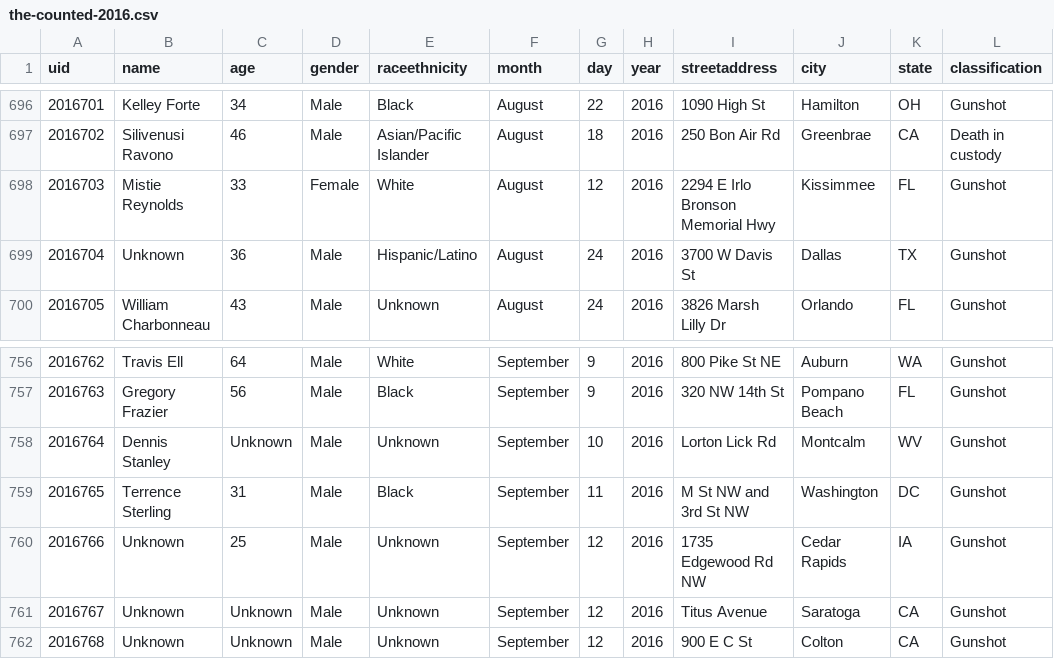
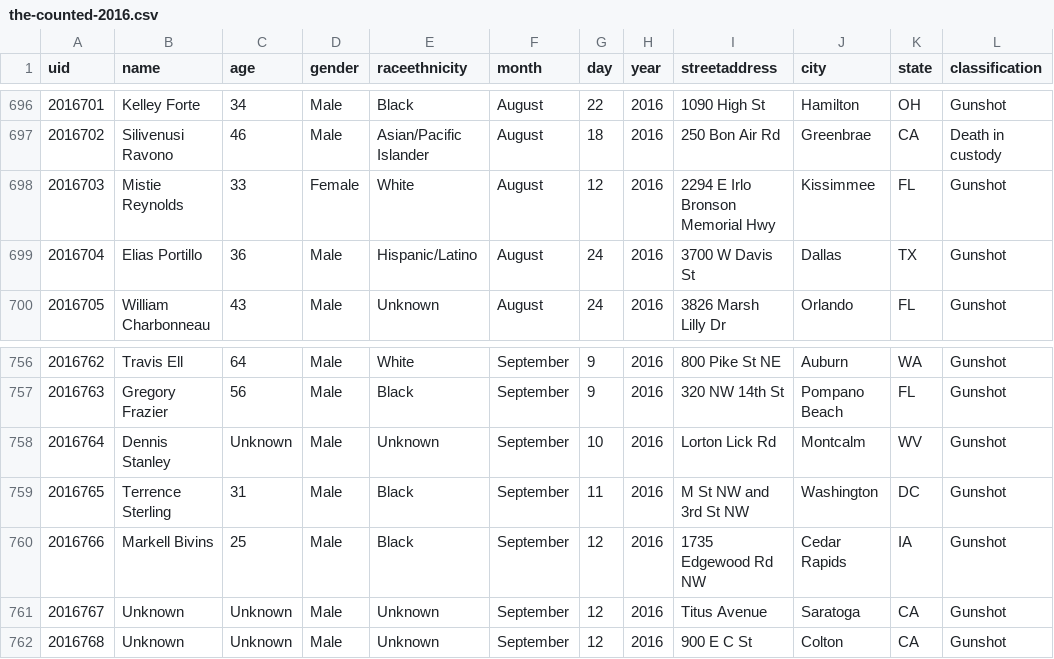
Before and after one commit to tigrevol8888/thecounted, a CSV file: data/the-counted-2016.csv, drawn as a sheet; only a part is shown, gaps mark what is left out; the diff names each change by its address in the sheet, - before the commit and + after, or states it on an @@ line.

Commit message:
Update Elias Portillo and 1 other

```diff
--- a/data/the-counted-2016.csv
+++ b/data/the-counted-2016.csv
-B699 (name): Unknown
+B699 (name): Elias Portillo
-B760 (name): Unknown
+B760 (name): Markell Bivins
-E760 (raceethnicity): Unknown
+E760 (raceethnicity): Black
```
